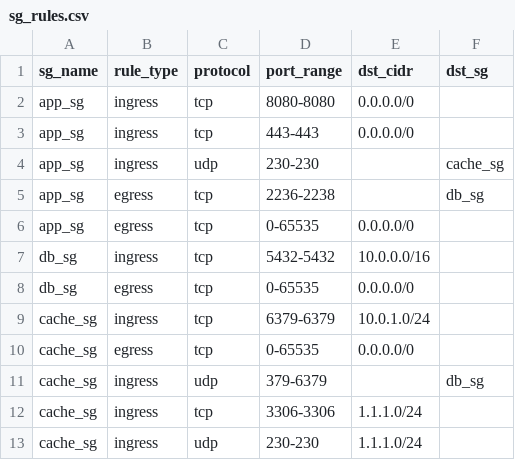
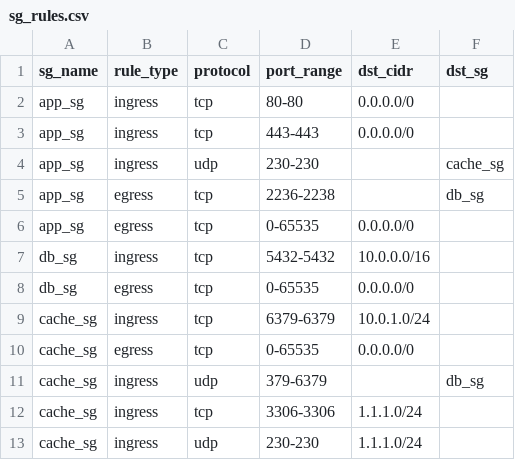
Before and after one commit to kcourses/tf-pro, a CSV file: security_groups_data/sg_rules.csv, drawn as a sheet.

```diff
--- a/security_groups_data/sg_rules.csv
+++ b/security_groups_data/sg_rules.csv
@@ -1,3 +1,3 @@
 sg_name,rule_type,protocol,port_range,dst_cidr,dst_sg
-app_sg,ingress,tcp,8080-8080,0.0.0.0/0,
+app_sg,ingress,tcp,80-80,0.0.0.0/0,
 app_sg,ingress,tcp,443-443,0.0.0.0/0,
```
Also changed, not shown: 4 other files.
